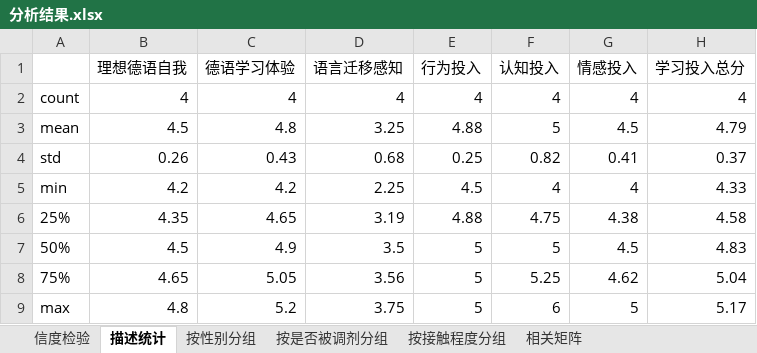
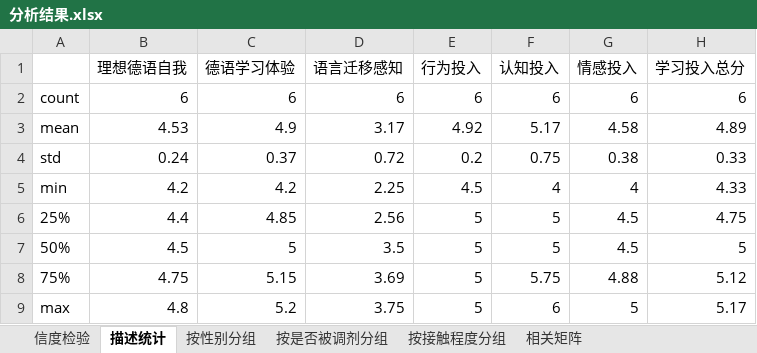
Before and after one commit to leoyangoy-hub/german-motivation-survey, an Excel workbook: 分析结果.xlsx, sheet 描述统计, drawn as a sheet; values as stored, in another font and other column widths than the file's, no borders; the diff names each change by its address in the sheet, - before the commit and + after, or states it on an @@ line.

```diff
--- a/分析结果.xlsx (sheet 描述统计)
+++ b/分析结果.xlsx (sheet 描述统计)
-B2 (理想德语自我): 4
+B2 (理想德语自我): 6
-C2 (德语学习体验): 4
+C2 (德语学习体验): 6
-D2 (语言迁移感知): 4
+D2 (语言迁移感知): 6
-E2 (行为投入): 4
+E2 (行为投入): 6
-F2 (认知投入): 4
+F2 (认知投入): 6
-G2 (情感投入): 4
+G2 (情感投入): 6
-H2 (学习投入总分): 4
+H2 (学习投入总分): 6
-B3 (理想德语自我): 4.5
+B3 (理想德语自我): 4.53
-C3 (德语学习体验): 4.8
+C3 (德语学习体验): 4.9
-D3 (语言迁移感知): 3.25
+D3 (语言迁移感知): 3.17
-E3 (行为投入): 4.88
+E3 (行为投入): 4.92
-F3 (认知投入): 5
+F3 (认知投入): 5.17
-G3 (情感投入): 4.5
+G3 (情感投入): 4.58
-H3 (学习投入总分): 4.79
+H3 (学习投入总分): 4.89
-B4 (理想德语自我): 0.26
+B4 (理想德语自我): 0.24
-C4 (德语学习体验): 0.43
+C4 (德语学习体验): 0.37
-D4 (语言迁移感知): 0.68
+D4 (语言迁移感知): 0.72
-E4 (行为投入): 0.25
+E4 (行为投入): 0.2
-F4 (认知投入): 0.82
+F4 (认知投入): 0.75
-G4 (情感投入): 0.41
+G4 (情感投入): 0.38
-H4 (学习投入总分): 0.37
+H4 (学习投入总分): 0.33
-B6 (理想德语自我): 4.35
+B6 (理想德语自我): 4.4
-C6 (德语学习体验): 4.65
+C6 (德语学习体验): 4.85
-D6 (语言迁移感知): 3.19
+D6 (语言迁移感知): 2.56
-E6 (行为投入): 4.88
+E6 (行为投入): 5
-F6 (认知投入): 4.75
+F6 (认知投入): 5
-G6 (情感投入): 4.38
+G6 (情感投入): 4.5
-H6 (学习投入总分): 4.58
+H6 (学习投入总分): 4.75
-C7 (德语学习体验): 4.9
+C7 (德语学习体验): 5
-H7 (学习投入总分): 4.83
+H7 (学习投入总分): 5
-B8 (理想德语自我): 4.65
+B8 (理想德语自我): 4.75
-C8 (德语学习体验): 5.05
+C8 (德语学习体验): 5.15
-D8 (语言迁移感知): 3.56
+D8 (语言迁移感知): 3.69
-F8 (认知投入): 5.25
+F8 (认知投入): 5.75
-G8 (情感投入): 4.62
+G8 (情感投入): 4.88
-H8 (学习投入总分): 5.04
+H8 (学习投入总分): 5.12
```
Also changed, not shown: sheet 相关矩阵, sheet 按是否被调剂分组, sheet 按接触程度分组, sheet 信度检验, 问卷数据.xlsx, 19 other files.
